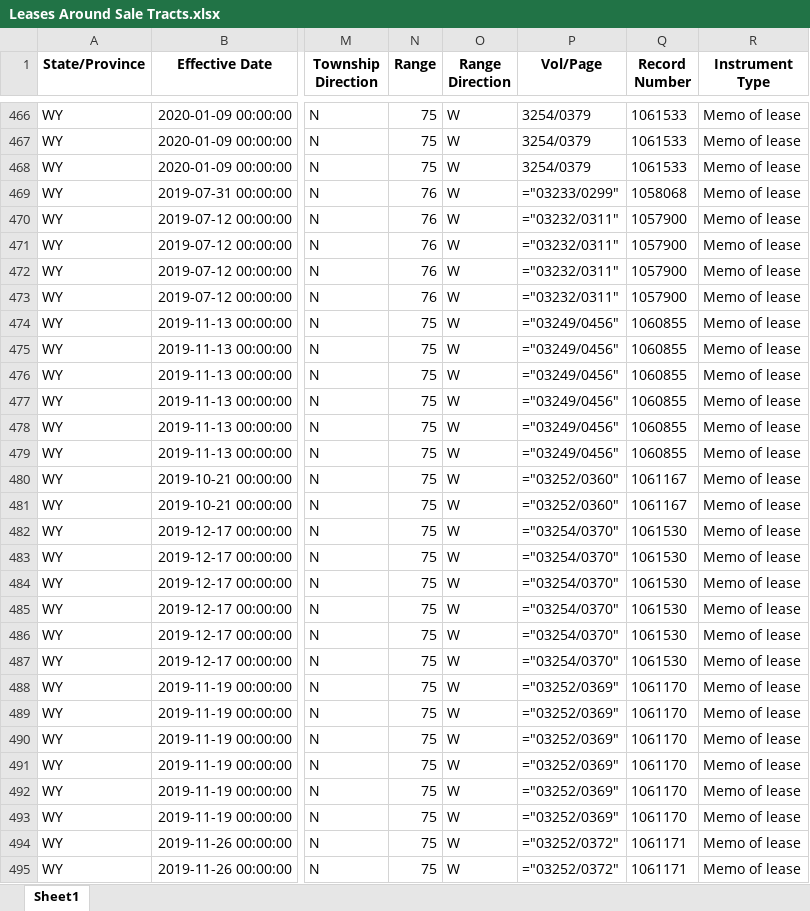
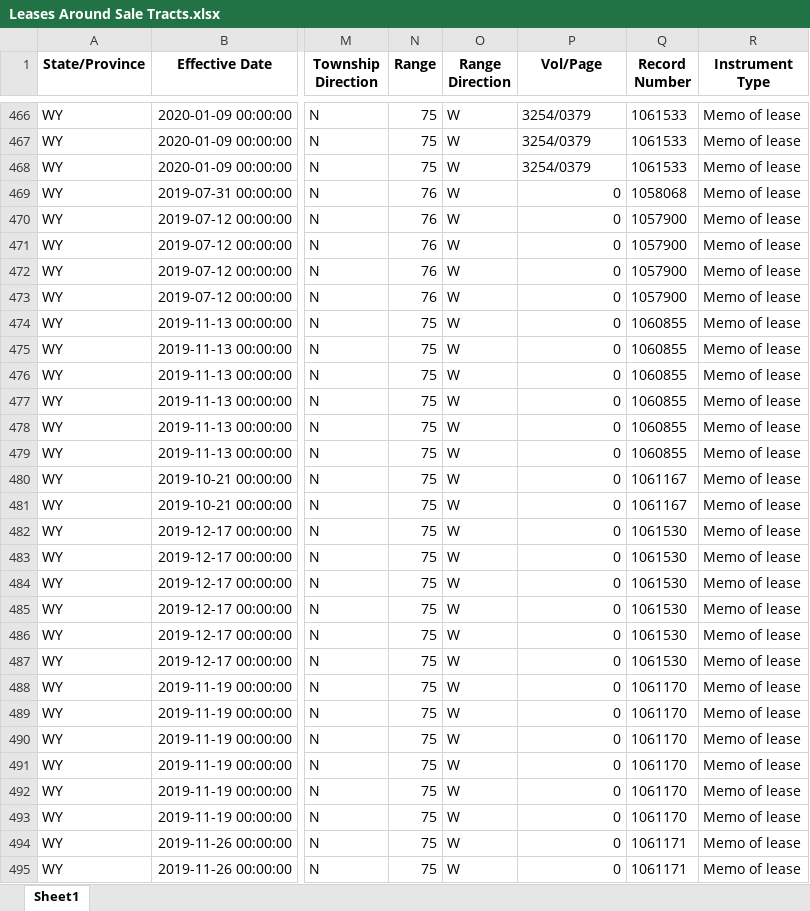
Before and after one commit to mishaun/Federal-Lease-Sale-Evaluation-and-Automation, an Excel workbook: Sales/BLM WY 6-23-20/Output Data/Sale Tracts Activity Data/Leases Around Sale Tracts.xlsx, sheet Sheet1, drawn as a sheet; only a part is shown, gaps mark what is left out; values as stored, in another font and other column widths than the file's, no borders; formulas without a stored value are shown as written; the diff covers the shown part only; the diff names each change by its address in the sheet, - before the commit and + after, or states it on an @@ line.

```diff
--- a/Sales/BLM WY 6-23-20/Output Data/Sale Tracts Activity Data/Leases Around Sale Tracts.xlsx (sheet Sheet1)
+++ b/Sales/BLM WY 6-23-20/Output Data/Sale Tracts Activity Data/Leases Around Sale Tracts.xlsx (sheet Sheet1)
-P469 (Vol/Page): ="03233/0299"
+P469 (Vol/Page): 0
-P470:P473 (Vol/Page): ="03232/0311"
+P470:P473 (Vol/Page): 0
-P474:P479 (Vol/Page): ="03249/0456"
+P474:P479 (Vol/Page): 0
-P480:P481 (Vol/Page): ="03252/0360"
+P480:P481 (Vol/Page): 0
-P482:P487 (Vol/Page): ="03254/0370"
+P482:P487 (Vol/Page): 0
-P488:P493 (Vol/Page): ="03252/0369"
+P488:P493 (Vol/Page): 0
-P494:P495 (Vol/Page): ="03252/0372"
+P494:P495 (Vol/Page): 0
```
Also changed, not shown: 244 edited cells elsewhere in this sheet, Sales/BLM WY 6-23-20/Output Data/Sale Tracts Activity Data/NewProd Around Sale Tracts.xlsx, Sales/BLM WY 6-23-20/Output Data/Sale Tracts Activity Data/Permits Around Sale Tracts.xlsx, 4 other files.
